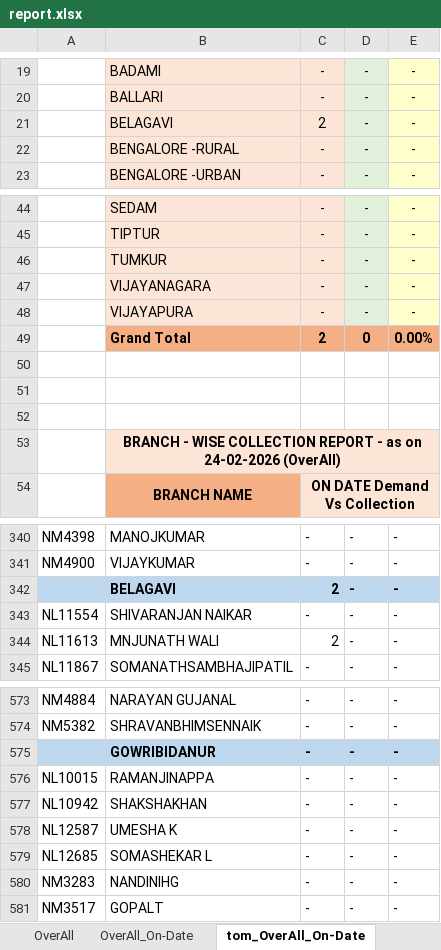
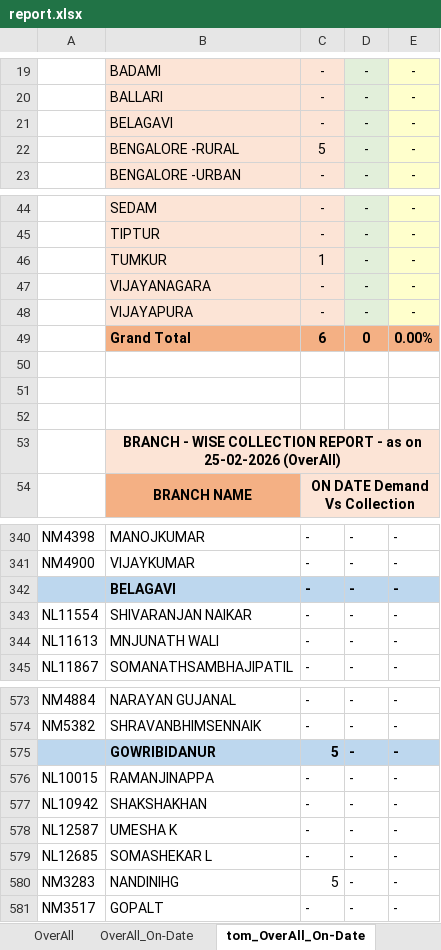
Before and after one commit to Raghunandan1157/Coll_Db, an Excel workbook: data/report.xlsx, sheet tom_OverAll_On-Date, drawn as a sheet; only a part is shown, gaps mark what is left out; values as stored, in another font and other column widths than the file's, no borders; the diff covers the shown part only; the diff names each change by its address in the sheet, - before the commit and + after, or states it on an @@ line.

```diff
--- a/data/report.xlsx (sheet tom_OverAll_On-Date)
+++ b/data/report.xlsx (sheet tom_OverAll_On-Date)
-C21: 2
+C21: -
-C22: -
+C22: 5
-C46: -
+C46: 1
-C49: 2
+C49: 6
-B53: …as on 24-02-2026 (OverAll)
+B53: …as on 25-02-2026 (OverAll)
-C342: 2
+C342: -
-C344: 2
+C344: -
-C575: -
+C575: 5
-C580: -
+C580: 5
```
Also changed, not shown: 20 edited cells elsewhere in this sheet, sheet OverAll, sheet FY_25-26, sheet OverAll_On-Date, sheet FY_25-26_On-Date, sheet tom_FY_25-26_On-Date, formulas that keep their value.
